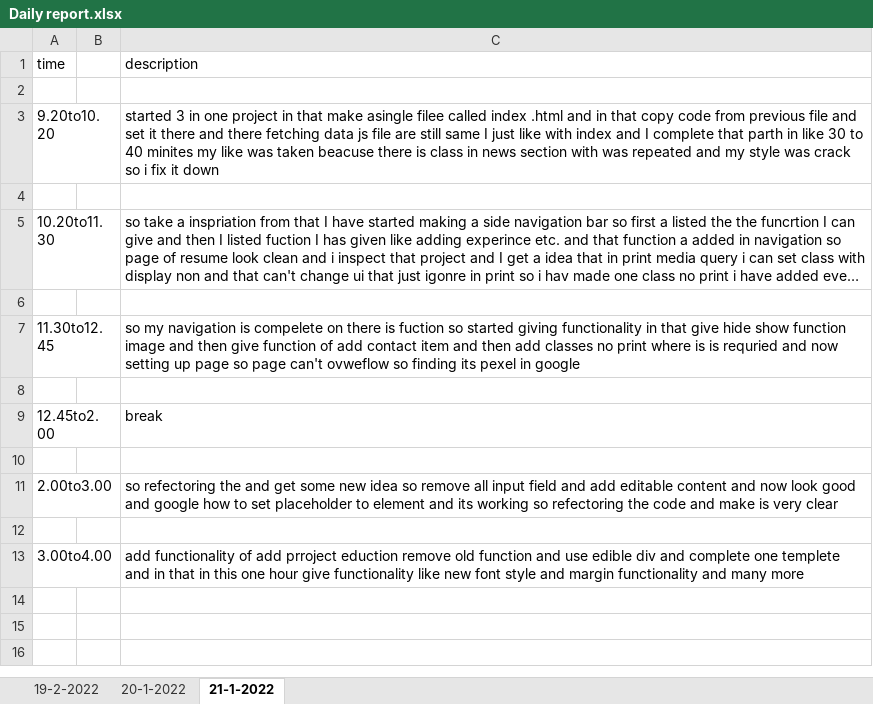
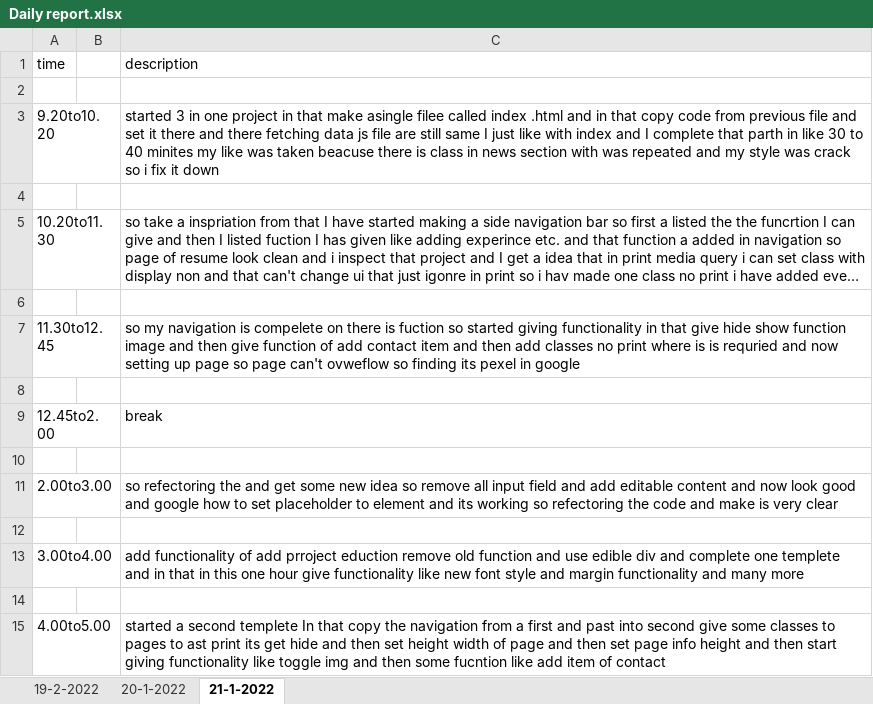
Before and after one commit to Himanshu-ramani/daily-report, an Excel workbook: Daily report.xlsx, sheet 21-1-2022, drawn as a sheet; long unchanged cells end in …; values as stored, in another font and other column widths than the file's, no borders; the diff names each change by its address in the sheet, - before the commit and + after, or states it on an @@ line.

Commit message:
himanshu ramani
update report 4.00pm to 5.00pm

```diff
--- a/Daily report.xlsx (sheet 21-1-2022)
+++ b/Daily report.xlsx (sheet 21-1-2022)
+row 14: (empty)
+row 15: 4.00to5.00 |  | started a second templete In that copy the navigation from a first and past into second give some classes to pages to ast print its get hide and then set height width of page and then set page info height and then start giving functionality like toggle img and then some fucntion like add item of contact
```
